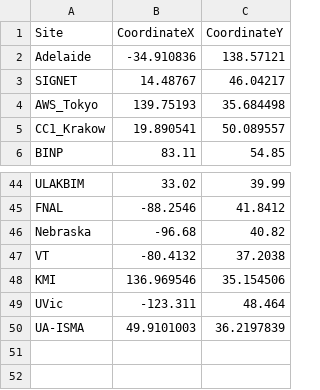
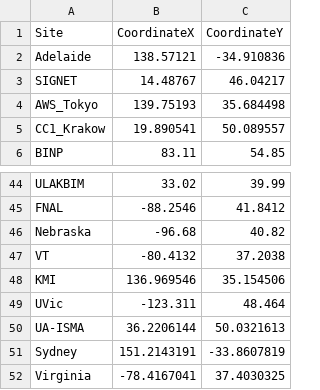
Before and after one commit to michmx/dirac-sites-map, a CSV file: input/sites.csv, drawn as a sheet; only a part is shown, gaps mark what is left out.

```diff
--- a/input/sites.csv
+++ b/input/sites.csv
@@ -1,3 +1,3 @@
 Site,CoordinateX,CoordinateY
-Adelaide,-34.910836,138.57121
+Adelaide,138.57121,-34.910836
 SIGNET,14.48767,46.04217
@@ -49,2 +49,4 @@ KMI,136.969546,35.154506
 UVic,-123.311,48.464
-UA-ISMA,49.9101003,36.2197839
+UA-ISMA,36.2206144,50.0321613
+Sydney,151.2143191,-33.8607819
+Virginia,-78.4167041,37.4030325
```
Also changed, not shown: 9 other files.
